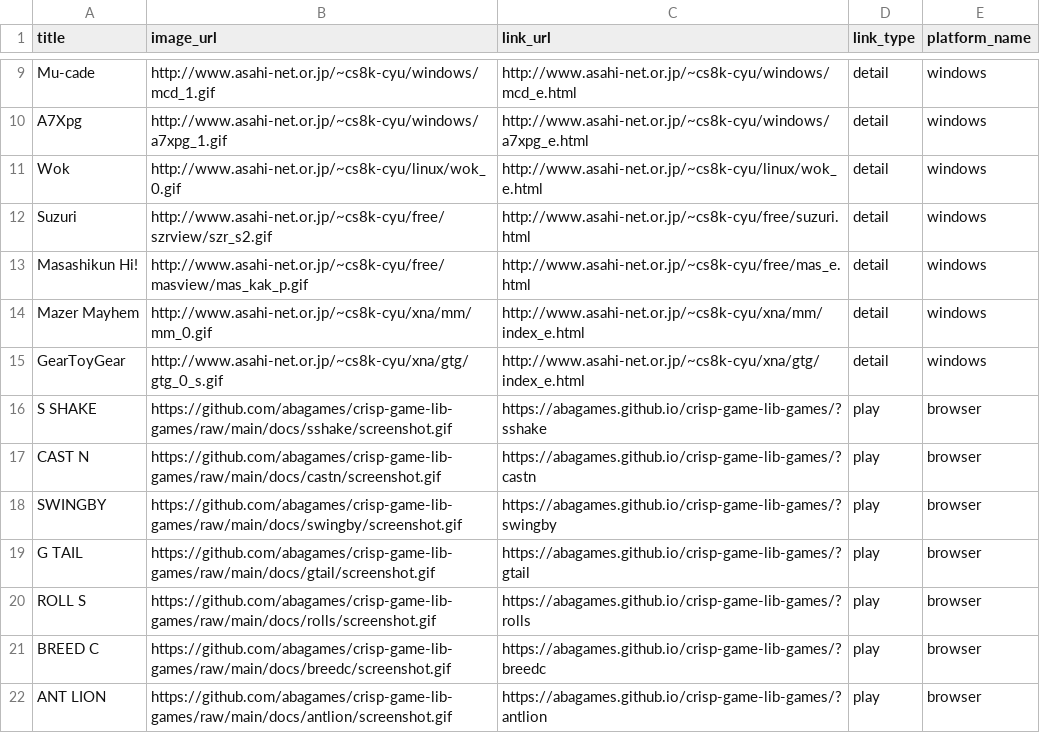
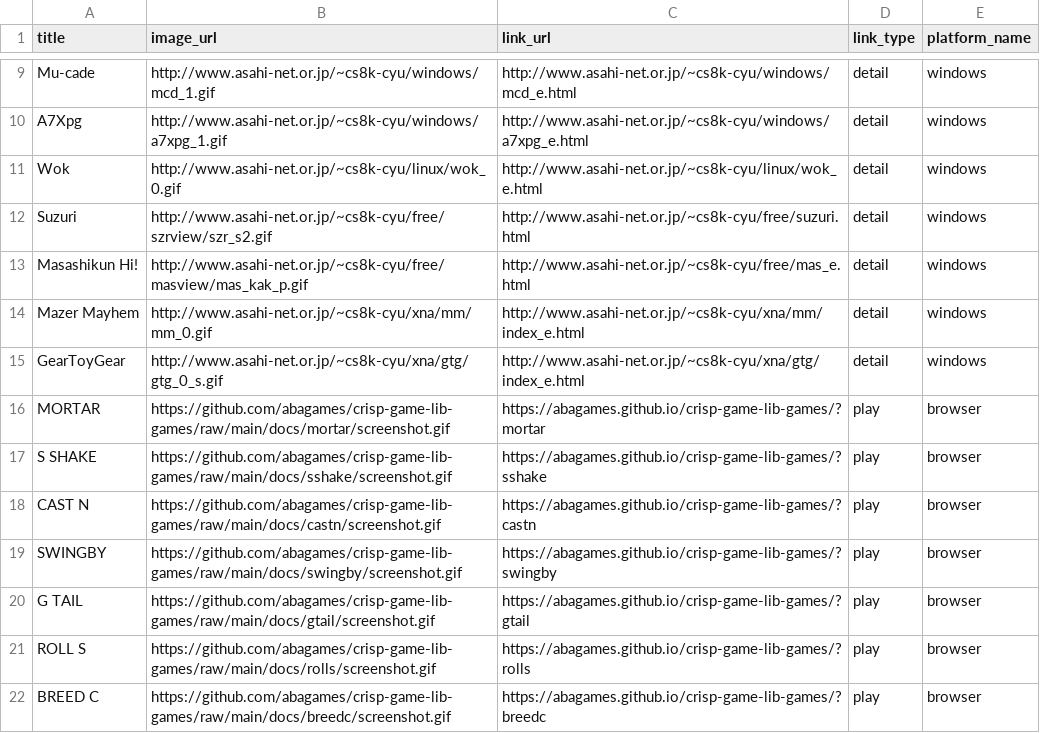
Before and after one commit to abagames/games-web-pages, a CSV file: src/abagames_games.csv, drawn as a sheet; only a part is shown, gaps mark what is left out; the shorter side is filled out with more unchanged rows.

Commit message:
Add game mortar

```diff
--- a/src/abagames_games.csv
+++ b/src/abagames_games.csv
@@ -15,2 +15,3 @@ Mazer Mayhem,http://www.asahi-net.or.jp/~cs8k-cyu/xna/mm/mm_0.gif,http://www.asa
 GearToyGear,http://www.asahi-net.or.jp/~cs8k-cyu/xna/gtg/gtg_0_s.gif,http://www.asahi-net.or.jp/~cs8k-cyu/xna/gtg/index_e.html,detail,windows
+MORTAR,https://github.com/abagames/crisp-game-lib-games/raw/main/docs/mortar/screenshot.gif,https://abagames.github.io/crisp-game-lib-games/?mortar,play,browser
 S SHAKE,https://github.com/abagames/crisp-game-lib-games/raw/main/docs/sshake/screenshot.gif,https://abagames.github.io/crisp-game-lib-games/?sshake,play,browser
```
Also changed, not shown: 2 other files.
